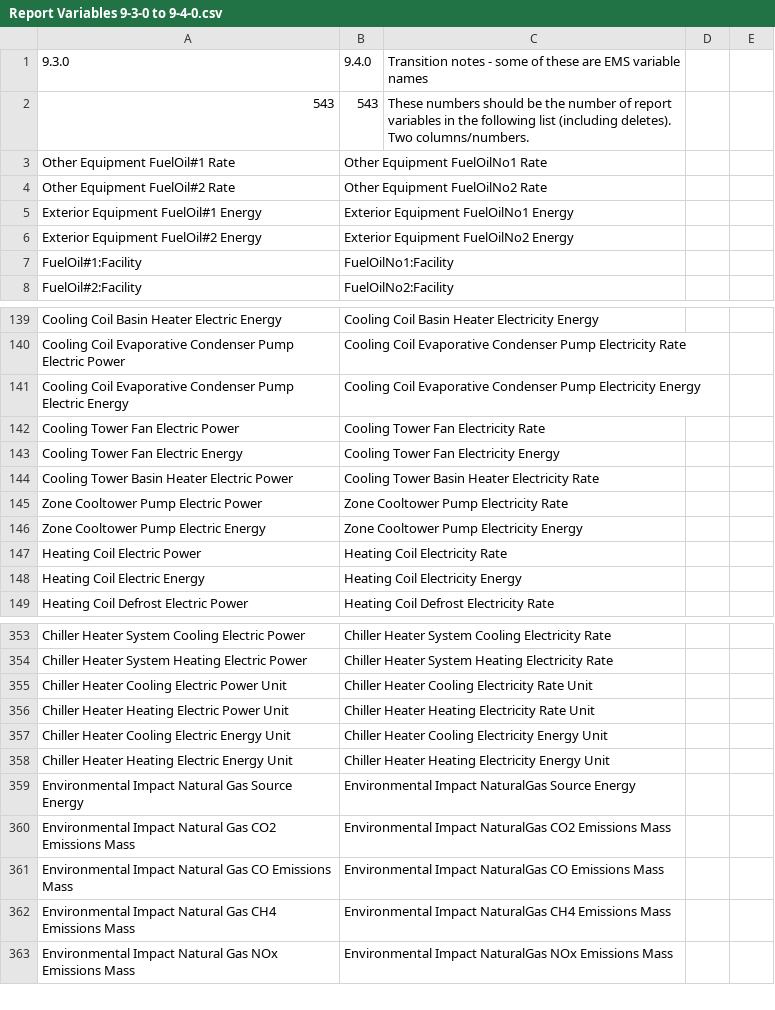
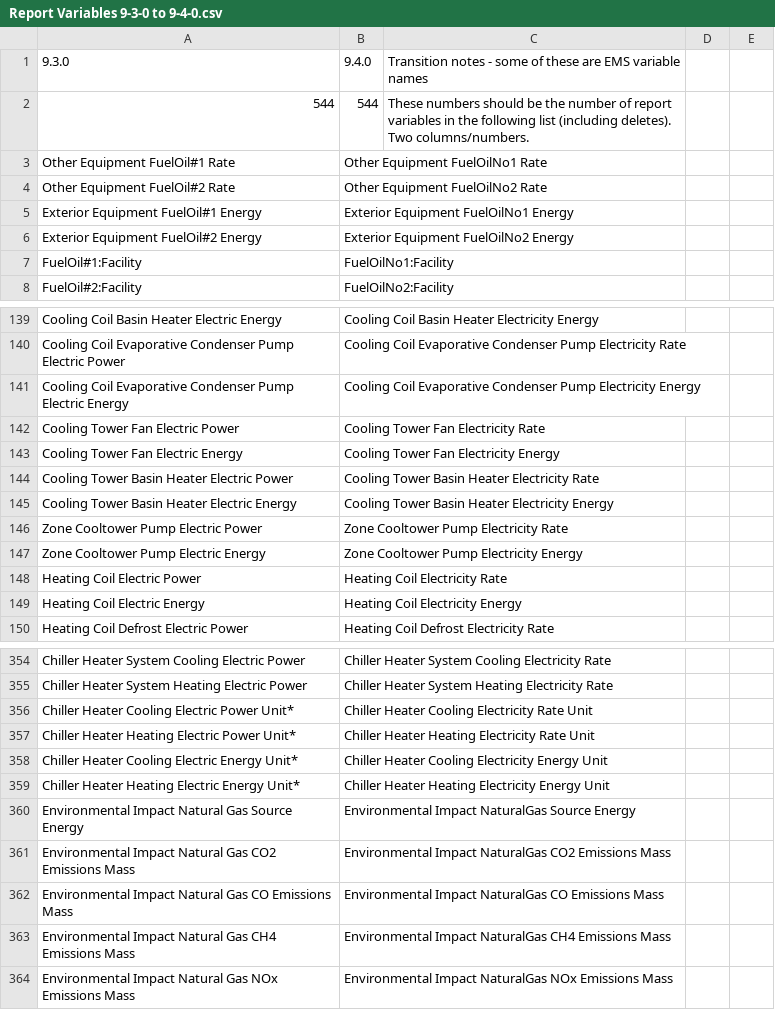
Before and after one commit to yujiex/EnergyPlus, a CSV file: src/Transition/SupportFiles/Report Variables 9-3-0 to 9-4-0.csv, drawn as a sheet; only a part is shown, gaps mark what is left out.

Commit message:
Output variable transition cleanup

```diff
--- a/src/Transition/SupportFiles/Report Variables 9-3-0 to 9-4-0.csv
+++ b/src/Transition/SupportFiles/Report Variables 9-3-0 to 9-4-0.csv
@@ -1,3 +1,3 @@
 9.3.0,9.4.0,Transition notes - some of these are EMS variable names,,,,,,
-543,543,These numbers should be the number of report variables in the following list (including deletes). Two columns/numbers.,,,,,,
+544,544,These numbers should be the number of report variables in the following list (including deletes). Two columns/numbers.,,,,,,
 Other Equipment FuelOil#1 Rate,Other Equipment FuelOilNo1 Rate,,,,,,,
@@ -144,2 +144,3 @@ Cooling Tower Fan Electric Energy,Cooling Tower Fan Electricity Energy,,,,,,,
 Cooling Tower Basin Heater Electric Power,Cooling Tower Basin Heater Electricity Rate,,,,,,,
+Cooling Tower Basin Heater Electric Energy,Cooling Tower Basin Heater Electricity Energy,,,,,,,
 Zone Cooltower Pump Electric Power,Zone Cooltower Pump Electricity Rate,,,,,,,
@@ -354,6 +355,6 @@ Chiller Heater System Cooling Electric Power,Chiller Heater System Cooling Elect
 Chiller Heater System Heating Electric Power,Chiller Heater System Heating Electricity Rate,,,,,,,
-Chiller Heater Cooling Electric Power Unit,Chiller Heater Cooling Electricity Rate Unit,,,,,,,
-Chiller Heater Heating Electric Power Unit,Chiller Heater Heating Electricity Rate Unit,,,,,,,
-Chiller Heater Cooling Electric Energy Unit,Chiller Heater Cooling Electricity Energy Unit,,,,,,,
-Chiller Heater Heating Electric Energy Unit,Chiller Heater Heating Electricity Energy Unit,,,,,,,
+Chiller Heater Cooling Electric Power Unit*,Chiller Heater Cooling Electricity Rate Unit,,,,,,,
+Chiller Heater Heating Electric Power Unit*,Chiller Heater Heating Electricity Rate Unit,,,,,,,
+Chiller Heater Cooling Electric Energy Unit*,Chiller Heater Cooling Electricity Energy Unit,,,,,,,
+Chiller Heater Heating Electric Energy Unit*,Chiller Heater Heating Electricity Energy Unit,,,,,,,
 Environmental Impact Natural Gas Source Energy,Environmental Impact NaturalGas Source Energy,,,,,,,
```
Also changed, not shown: 7 other files.
